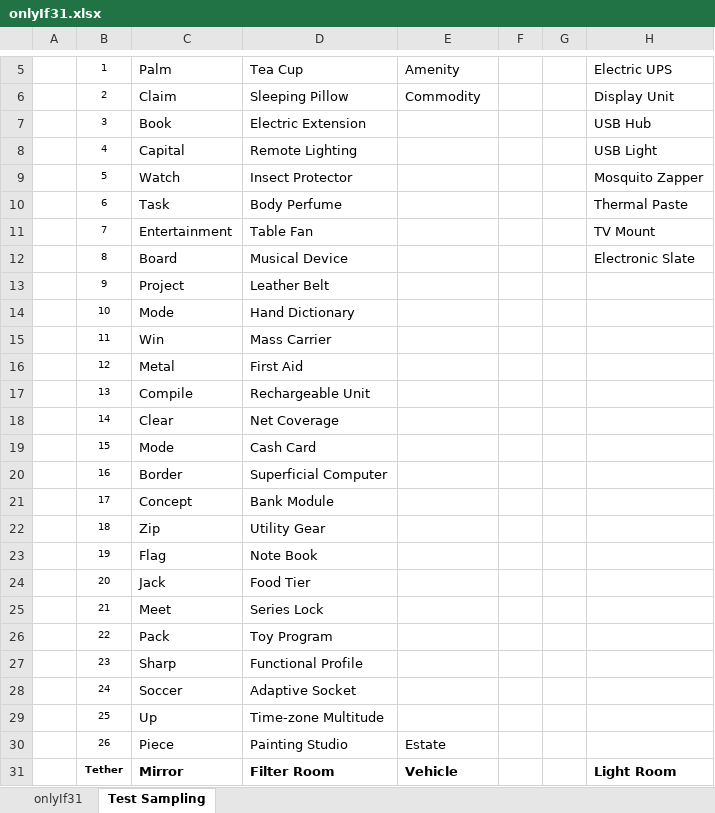
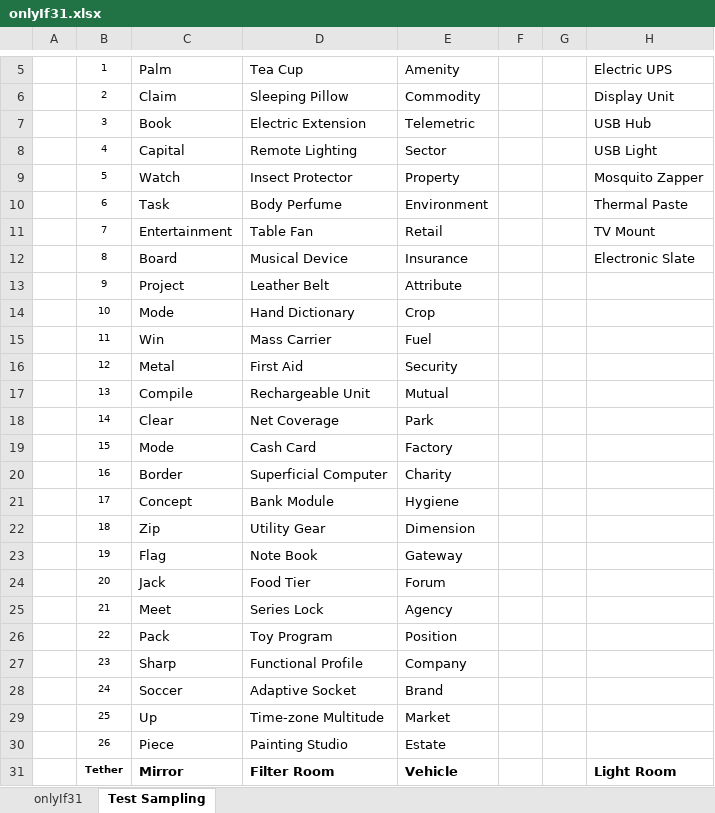
Before and after one commit to openroot/onlyIf31, an Excel workbook: onlyIf31/asset/onlyIf31.xlsx, sheet Test Sampling, drawn as a sheet; only a part is shown, gaps mark what is left out; values as stored, in another font and other column widths than the file's, no borders; charts and pictures not drawn; the diff names each change by its address in the sheet, - before the commit and + after, or states it on an @@ line.

```diff
--- a/onlyIf31/asset/onlyIf31.xlsx (sheet Test Sampling)
+++ b/onlyIf31/asset/onlyIf31.xlsx (sheet Test Sampling)
-E7: (empty)
+E7: Telemetric
-E8: (empty)
+E8: Sector
-E9: (empty)
+E9: Property
-E10: (empty)
+E10: Environment
-E11: (empty)
+E11: Retail
-E12: (empty)
+E12: Insurance
-E13: (empty)
+E13: Attribute
-E14: (empty)
+E14: Crop
-E15: (empty)
+E15: Fuel
-E16: (empty)
+E16: Security
-E17: (empty)
+E17: Mutual
-E18: (empty)
+E18: Park
-E19: (empty)
+E19: Factory
-E20: (empty)
+E20: Charity
-E21: (empty)
+E21: Hygiene
-E22: (empty)
+E22: Dimension
-E23: (empty)
+E23: Gateway
-E24: (empty)
+E24: Forum
-E25: (empty)
+E25: Agency
-E26: (empty)
+E26: Position
-E27: (empty)
+E27: Company
-E28: (empty)
+E28: Brand
-E29: (empty)
+E29: Market
```
Also changed, not shown: 5 other files.
